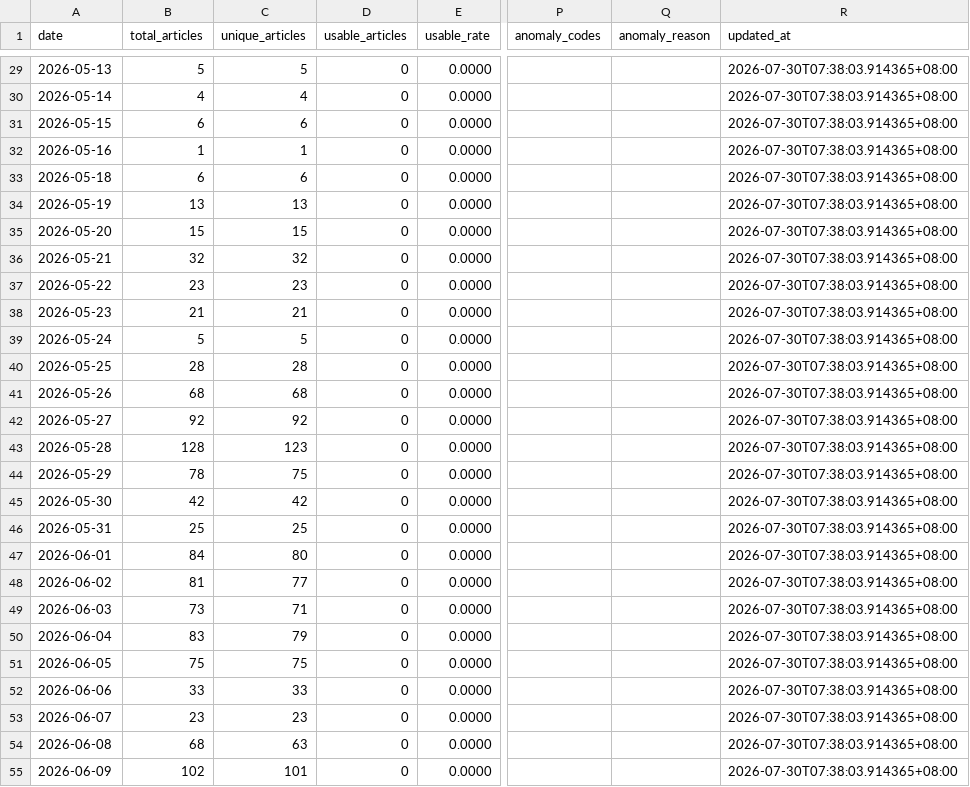
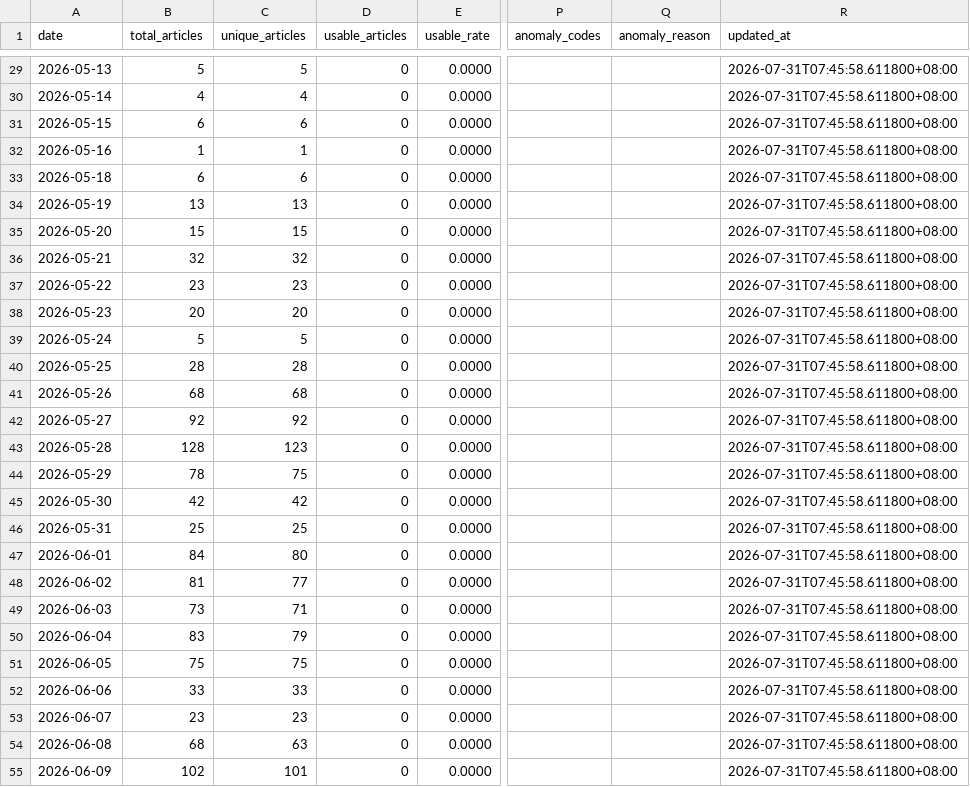
Before and after one commit to wodewoping-png/news-spider, a CSV file: logs/daily-collection-summary.csv, drawn as a sheet; only a part is shown, gaps mark what is left out; the diff covers the shown part only; the diff names each change by its address in the sheet, - before the commit and + after, or states it on an @@ line.

```diff
--- a/logs/daily-collection-summary.csv
+++ b/logs/daily-collection-summary.csv
-R29:R55 (updated_at): 2026-07-30T07:38:03.914365+08:00
+R29:R55 (updated_at): 2026-07-31T07:45:58.611800+08:00
-B38 (total_articles): 21
+B38 (total_articles): 20
-C38 (unique_articles): 21
+C38 (unique_articles): 20
```
Also changed, not shown: 1 added row and 64 edited cells elsewhere in this file, logs/channel-daily-volume.csv, logs/channel-operations.csv, 12 other files.
